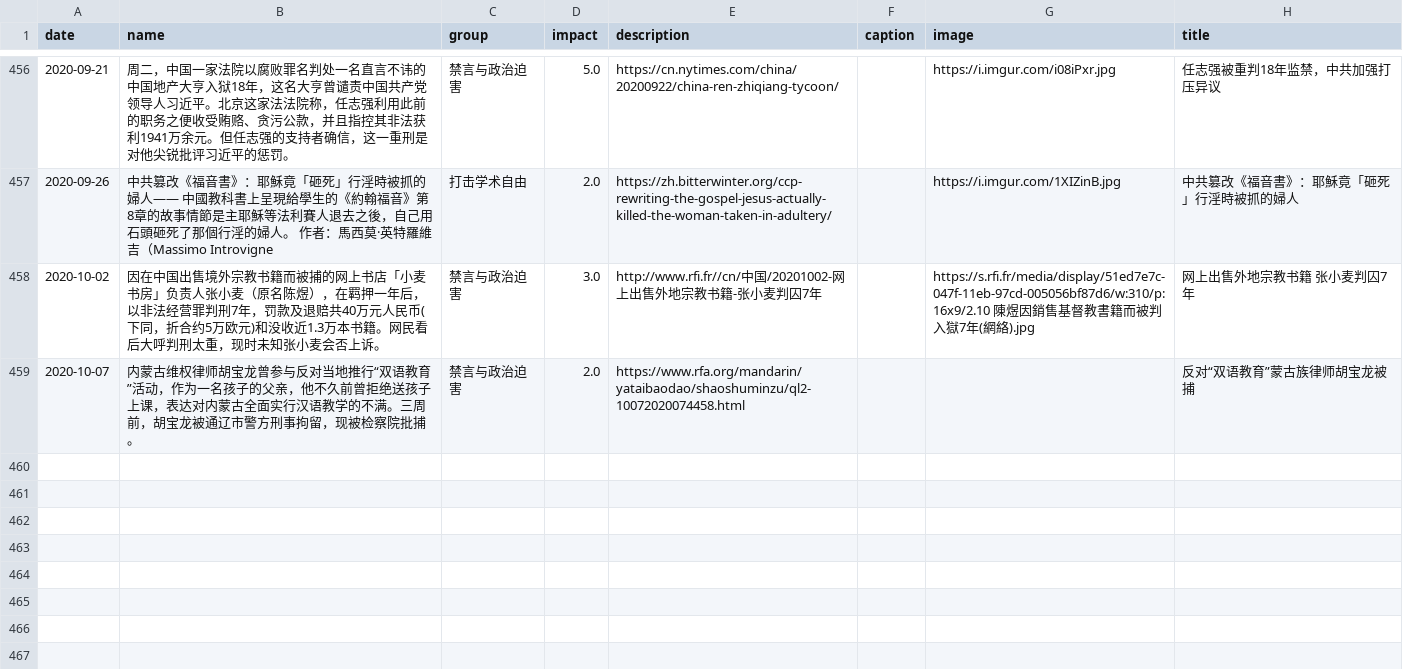
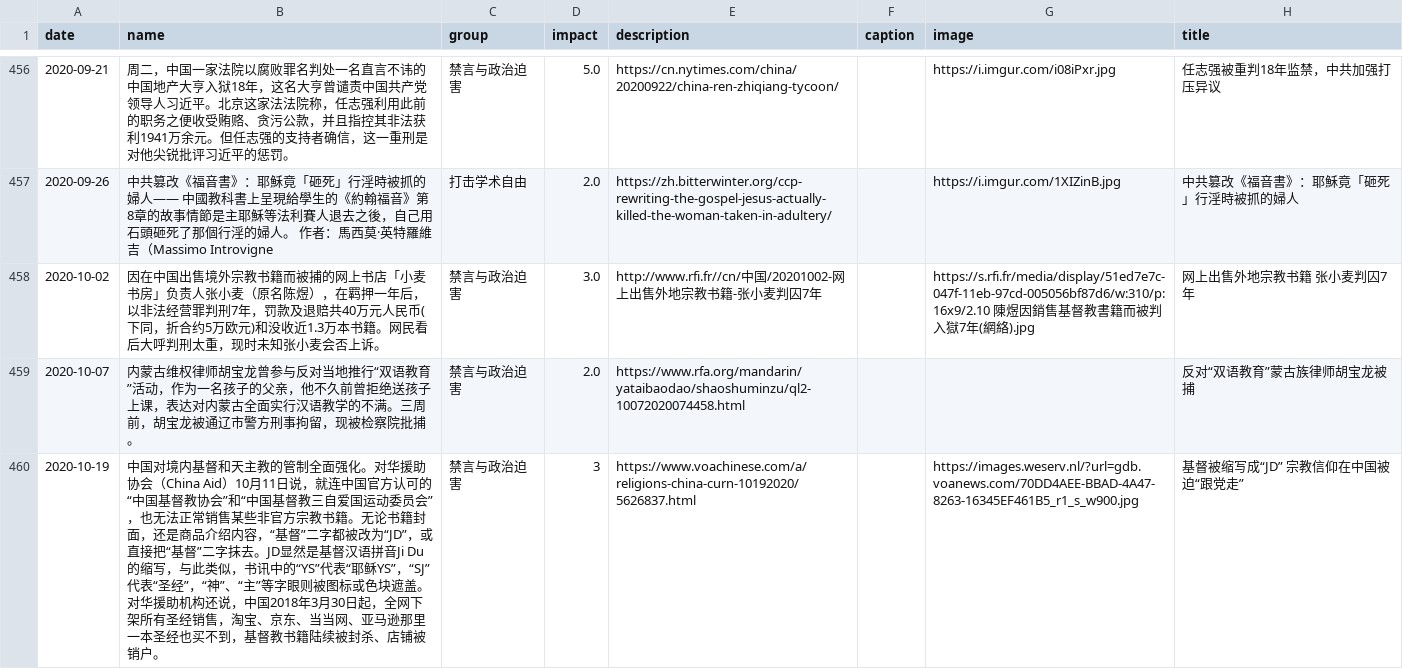
Before and after one commit to chinatimeline/chinatimeline.github.io, a CSV file: _data/csv/CCP_Ideology_Events.csv, drawn as a sheet; only a part is shown, gaps mark what is left out.

```diff
--- a/_data/csv/CCP_Ideology_Events.csv
+++ b/_data/csv/CCP_Ideology_Events.csv
@@ -528 +528,2 @@ date,name,group,impact,description,caption,image,title
 2020-10-07,内蒙古维权律师胡宝龙曾参与反对当地推行“双语教育”活动，作为一名孩子的父亲，他不久前曾拒绝送孩子上课，表达对内蒙古全面实行汉语教学的不满。三周前，胡宝龙被通辽市警方刑事拘留，现被检察院批捕。,禁言与政治迫害,2.0,https://www.rfa.org/mandarin/yataibaodao/shaoshuminzu/ql2-10072020074458.html,,,反对“双语教育”蒙古族律师胡宝龙被捕
+2020-10-19,中国对境内基督和天主教的管制全面强化。对华援助协会（China Aid）10月11日说，就连中国官方认可的“中国基督教协会”和“中国基督教三自爱国运动委员会”，也无法正常销售某些非官方宗教书籍。无论书籍封面，还是商品介绍内容，“基督”二字都被改为“JD”，或直接把“基督”二字抹去。JD显然是基督汉语拼音Ji Du的缩写，与此类似，书讯中的“YS”代表“耶稣YS”，“SJ”代表“圣经”，“神”、“主”等字眼则被图标或色块遮盖。对华援助机构还说，中国2018年3月30日起，全网下架所有圣经销售，淘宝、京东、当当网、亚马逊那里一本圣经也买不到，基督教书籍陆续被封杀、店铺被销户。,禁言与政治迫害,3,https://www.voachinese.com/a/religions-china-curn-10192020/5626837.html,,https://images.weserv.nl/?url=gdb.voanews.com/70DD4AEE-BBAD-4A47-8263-16345EF461B5_r1_s_w900.jpg,基督被缩写成“JD” 宗教信仰在中国被迫“跟党走”
```
Also changed, not shown: 1 other file.
